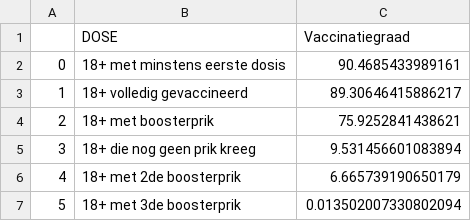
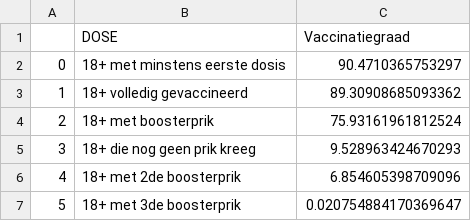
Before and after one commit to journinho/covid-19-dashboard-sciensano-2.0, a CSV file: 6_vaccinatiedekking_volwassenen.csv, drawn as a sheet.

```diff
--- a/6_vaccinatiedekking_volwassenen.csv
+++ b/6_vaccinatiedekking_volwassenen.csv
@@ -1,7 +1,7 @@
 ,DOSE,Vaccinatiegraad
-0,18+ met minstens eerste dosis,90.4685433989161
-1,18+ volledig gevaccineerd,89.30646415886217
-2,18+ met boosterprik,75.9252841438621
-3,18+ die nog geen prik kreeg,9.531456601083894
-4,18+ met 2de boosterprik,6.665739190650179
-5,18+ met 3de boosterprik,0.013502007330802094
+0,18+ met minstens eerste dosis,90.4710365753297
+1,18+ volledig gevaccineerd,89.30908685093362
+2,18+ met boosterprik,75.93161961812524
+3,18+ die nog geen prik kreeg,9.528963424670293
+4,18+ met 2de boosterprik,6.854605398709096
+5,18+ met 3de boosterprik,0.020754884170369647
```
Also changed, not shown: 7_vaccinatiedekking_totale_bevolking.csv, 8_vax_per_regio.csv, 1 other file.
